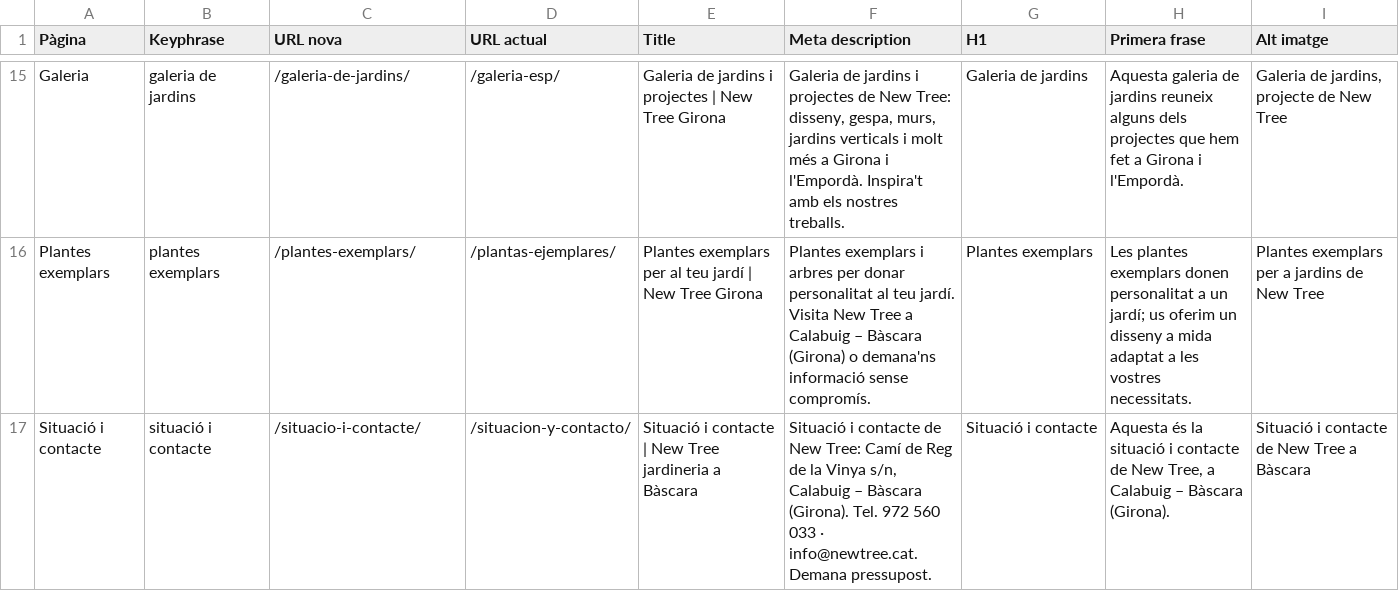
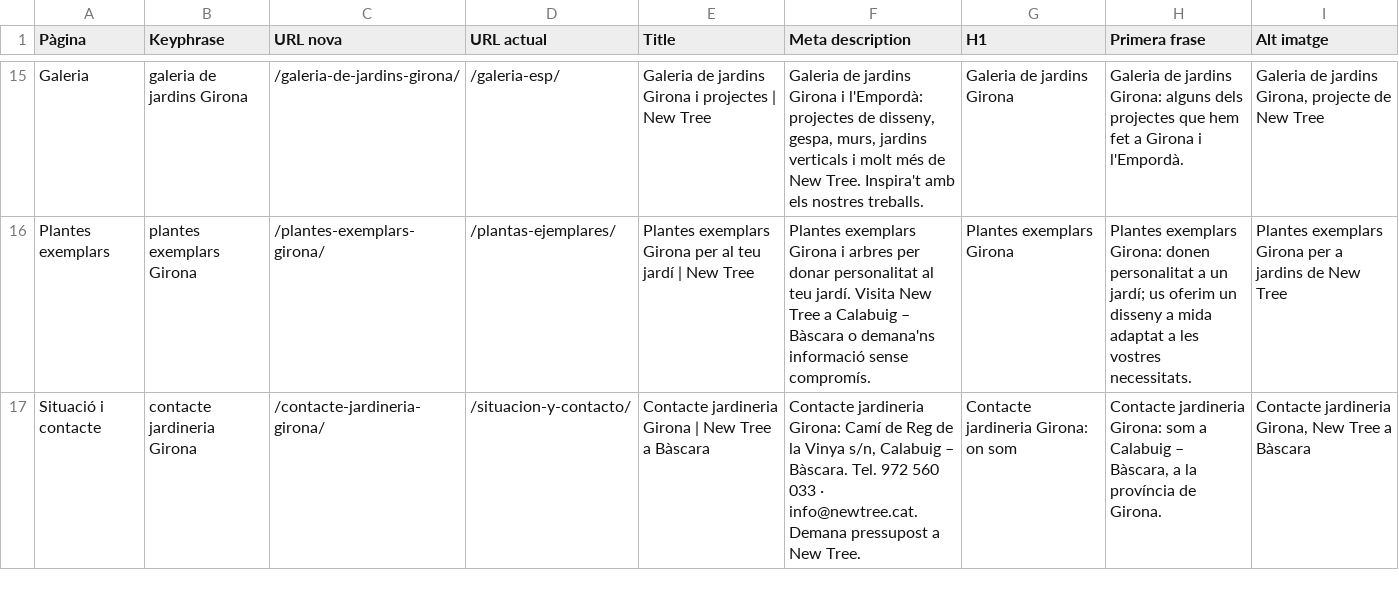
Before and after one commit to naniiqr/eco-store-sass-lpage, a CSV file: elementor-templates/SEO.csv, drawn as a sheet; only a part is shown, gaps mark what is left out; the diff covers the shown part only; the diff names each change by its address in the sheet, - before the commit and + after, or states it on an @@ line.

```diff
--- a/elementor-templates/SEO.csv
+++ b/elementor-templates/SEO.csv
-B15 (Keyphrase): galeria de jardins
+B15 (Keyphrase): galeria de jardins Girona
-C15 (URL nova): /galeria-de-jardins/
+C15 (URL nova): /galeria-de-jardins-girona/
-E15 (Title): …de jardins i projectes | New Tree Girona
+E15 (Title): …de jardins Girona i projectes | New Tree
-F15 (Meta description): …de jardins i projectes de New Tree: disseny, gespa, murs, jardins verticals i molt més a Girona i l'Empordà. Inspira't amb…
+F15 (Meta description): …de jardins Girona i l'Empordà: projectes de disseny, gespa, murs, jardins verticals i molt més de New Tree. Inspira't amb…
-G15 (H1): Galeria de jardins
+G15 (H1): Galeria de jardins Girona
-H15 (Primera frase): Aquesta galeria de jardins reuneix alguns dels…
+H15 (Primera frase): Galeria de jardins Girona: alguns dels…
-I15 (Alt imatge): Galeria de jardins, projecte de New Tree
+I15 (Alt imatge): Galeria de jardins Girona, projecte de New Tree
-B16 (Keyphrase): plantes exemplars
+B16 (Keyphrase): plantes exemplars Girona
-C16 (URL nova): /plantes-exemplars/
+C16 (URL nova): /plantes-exemplars-girona/
-E16 (Title): Plantes exemplars per al teu jardí | New Tree Girona
+E16 (Title): Plantes exemplars Girona per al teu jardí | New Tree
-F16 (Meta description): Plantes exemplars i arbres per donar personalitat al teu jardí. Visita New Tree a Calabuig – Bàscara (Girona) o demana'ns…
+F16 (Meta description): Plantes exemplars Girona i arbres per donar personalitat al teu jardí. Visita New Tree a Calabuig – Bàscara o demana'ns…
-G16 (H1): Plantes exemplars
+G16 (H1): Plantes exemplars Girona
-H16 (Primera frase): Les plantes exemplars donen personalitat…
+H16 (Primera frase): Plantes exemplars Girona: donen personalitat…
-I16 (Alt imatge): Plantes exemplars per a…
+I16 (Alt imatge): Plantes exemplars Girona per a…
-B17 (Keyphrase): situació i contacte
+B17 (Keyphrase): contacte jardineria Girona
-C17 (URL nova): /situacio-i-contacte/
+C17 (URL nova): /contacte-jardineria-girona/
-E17 (Title): Situació i contacte | New Tree jardineria a Bàscara
+E17 (Title): Contacte jardineria Girona | New Tree a Bàscara
-F17 (Meta description): Situació i contacte de New Tree: Camí de Reg de la Vinya s/n, Calabuig – Bàscara (Girona). Tel. 972 560 033 · info@newtree.cat. Demana pressupost.
+F17 (Meta description): Contacte jardineria Girona: Camí de Reg de la Vinya s/n, Calabuig – Bàscara. Tel. 972 560 033 · info@newtree.cat. Demana pressupost a New Tree.
-G17 (H1): Situació i contacte
+G17 (H1): Contacte jardineria Girona: on som
-H17 (Primera frase): Aquesta és la situació i contacte de New Tree, a Calabuig – Bàscara (Girona).
+H17 (Primera frase): Contacte jardineria Girona: som a Calabuig – Bàscara, a la província de Girona.
-I17 (Alt imatge): Situació i contacte de New Tree a Bàscara
+I17 (Alt imatge): Contacte jardineria Girona, New Tree a Bàscara
```
Also changed, not shown: 84 edited cells elsewhere in this file, 2 other files.
